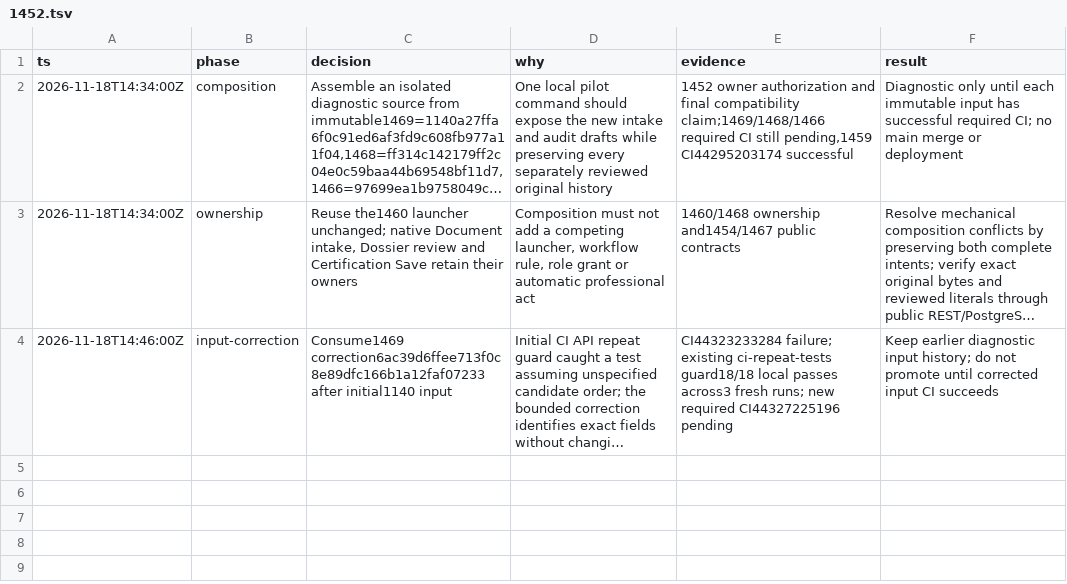
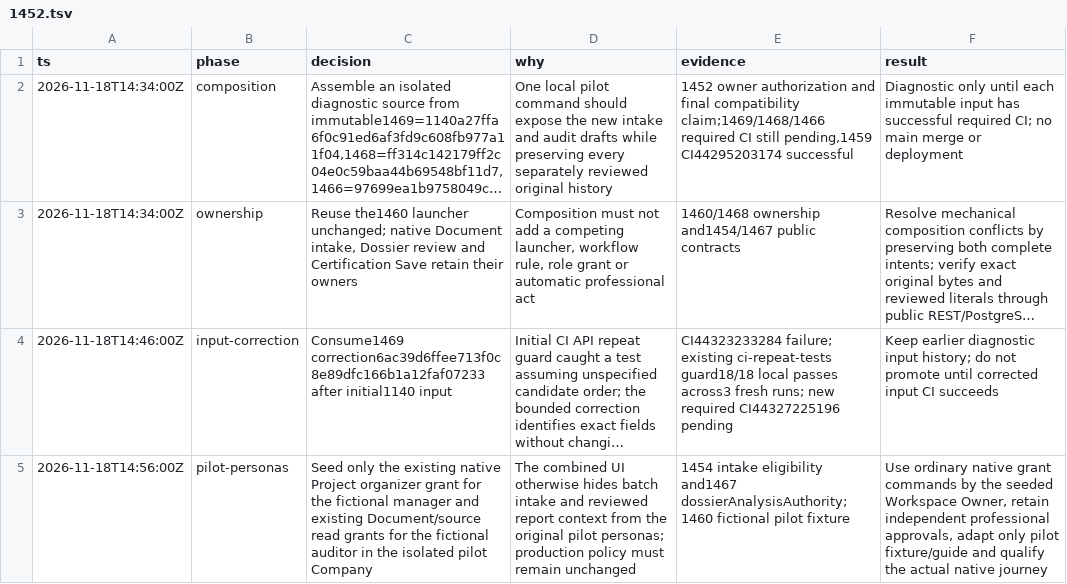
Before and after one commit to Prisma-Prim/PRISMA-PRIM-Suite, a TSV file: .audit/1452.tsv, drawn as a sheet; long unchanged cells end in …; the diff names each change by its address in the sheet, - before the commit and + after, or states it on an @@ line.

Commit message:
docs(audit): bind fictional pilot personas to composed capabilities

```diff
--- a/.audit/1452.tsv
+++ b/.audit/1452.tsv
+row 5: 2026-11-18T14:56:00Z | pilot-personas | Seed only the existing native Project organizer grant for the fictional manager and existing Document/source read grants for the fictional auditor in the isolated pilot Company | The combined UI otherwise hides batch intake and reviewed report context from the original pilot personas; production policy must remain unchanged | 1454 intake eligibility and1467 dossierAnalysisAuthority;1460 fictional pilot fixture | Use ordinary native grant commands by the seeded Workspace Owner, retain independent professional approvals, adapt only pilot fixture/guide and qualify the actual native journey
```
